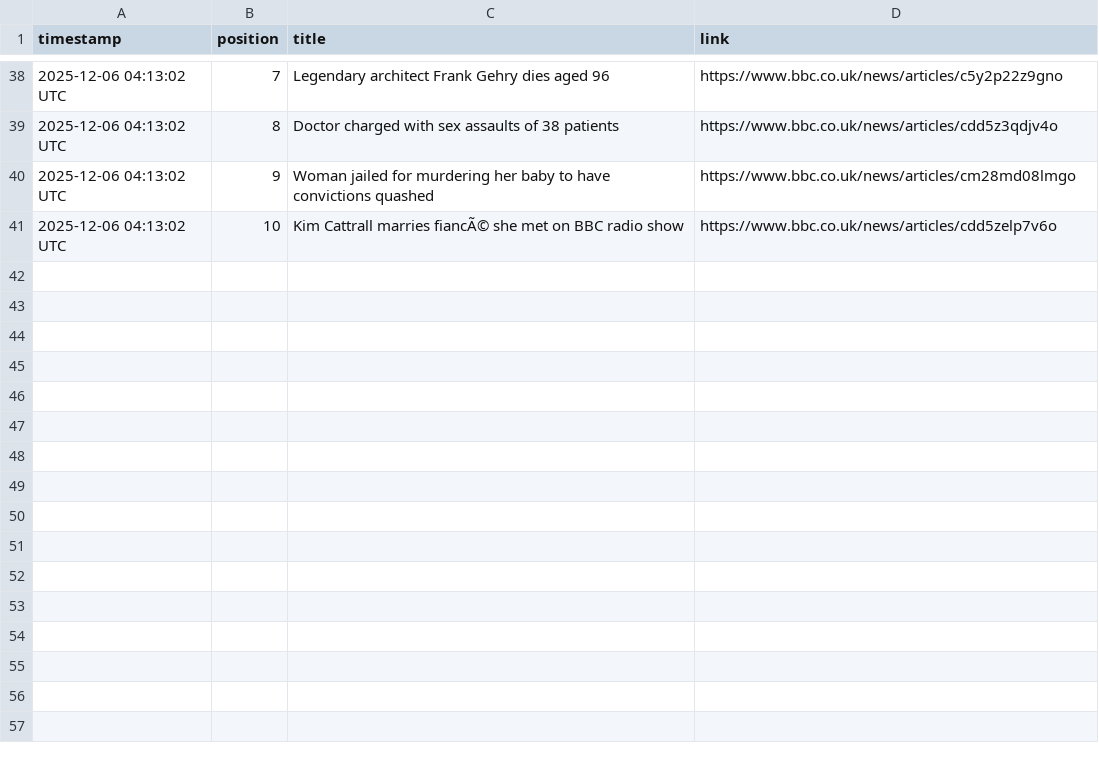
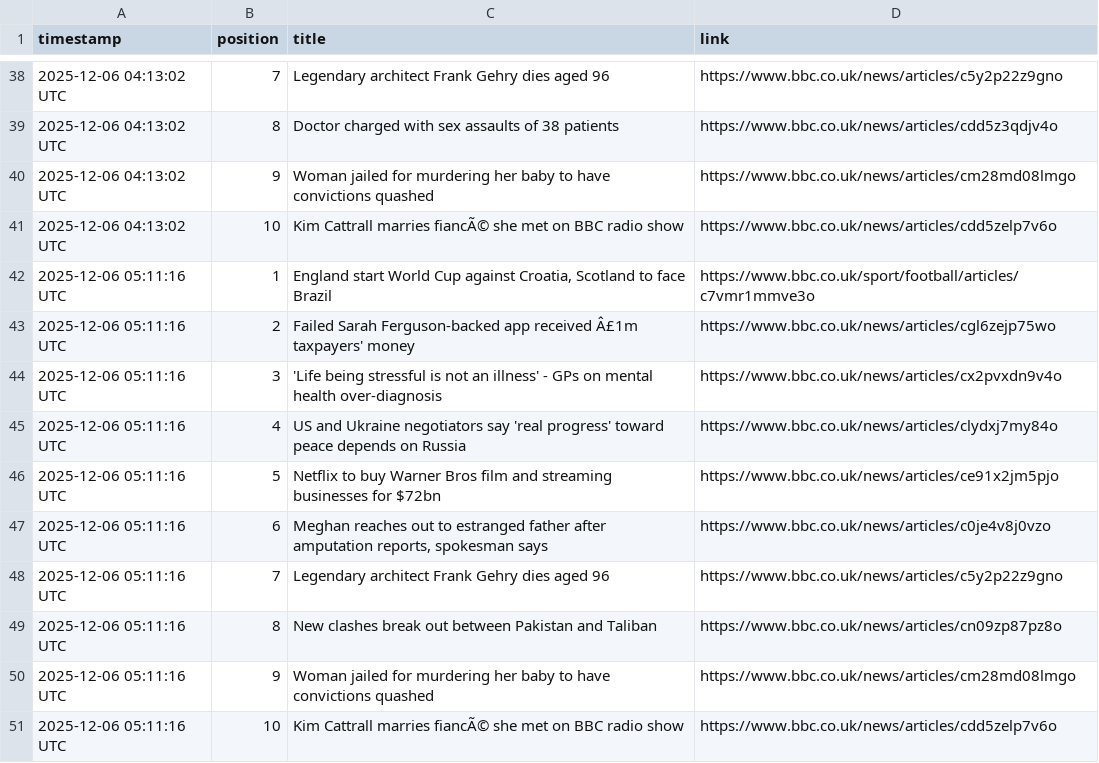
Before and after one commit to alastairherd/bbc_news_logger, a CSV file: data/bbc_front_page_promos_2025-12-06.csv, drawn as a sheet; only a part is shown, gaps mark what is left out.

```diff
--- a/data/bbc_front_page_promos_2025-12-06.csv
+++ b/data/bbc_front_page_promos_2025-12-06.csv
@@ -41 +41,11 @@ timestamp,position,title,link
 2025-12-06 04:13:02 UTC,10,Kim Cattrall marries fiancÃ© she met on BBC radio show,https://www.bbc.co.uk/news/articles/cdd5zelp7v6o
+2025-12-06 05:11:16 UTC,1,"England start World Cup against Croatia, Scotland to face Brazil",https://www.bbc.co.uk/sport/football/articles/c7vmr1mmve3o
+2025-12-06 05:11:16 UTC,2,Failed Sarah Ferguson-backed app received  Â£1m taxpayers' money,https://www.bbc.co.uk/news/articles/cgl6zejp75wo
+2025-12-06 05:11:16 UTC,3,'Life being stressful is not an illness' - GPs on mental health over-diagnosis,https://www.bbc.co.uk/news/articles/cx2pvxdn9v4o
+2025-12-06 05:11:16 UTC,4,US and Ukraine negotiators say 'real progress' toward peace depends on Russia,https://www.bbc.co.uk/news/articles/clydxj7my84o
+2025-12-06 05:11:16 UTC,5,Netflix to buy Warner Bros film and streaming businesses for $72bn,https://www.bbc.co.uk/news/articles/ce91x2jm5pjo
+2025-12-06 05:11:16 UTC,6,"Meghan reaches out to estranged father after amputation reports, spokesman says",https://www.bbc.co.uk/news/articles/c0je4v8j0vzo
+2025-12-06 05:11:16 UTC,7,Legendary architect Frank Gehry dies aged 96,https://www.bbc.co.uk/news/articles/c5y2p22z9gno
+2025-12-06 05:11:16 UTC,8,New clashes break out between Pakistan and Taliban,https://www.bbc.co.uk/news/articles/cn09zp87pz8o
+2025-12-06 05:11:16 UTC,9,Woman jailed for murdering her baby to have convictions quashed,https://www.bbc.co.uk/news/articles/cm28md08lmgo
+2025-12-06 05:11:16 UTC,10,Kim Cattrall marries fiancÃ© she met on BBC radio show,https://www.bbc.co.uk/news/articles/cdd5zelp7v6o
```
Also changed, not shown: data/bbc_most_read_2025-12-06.csv.
